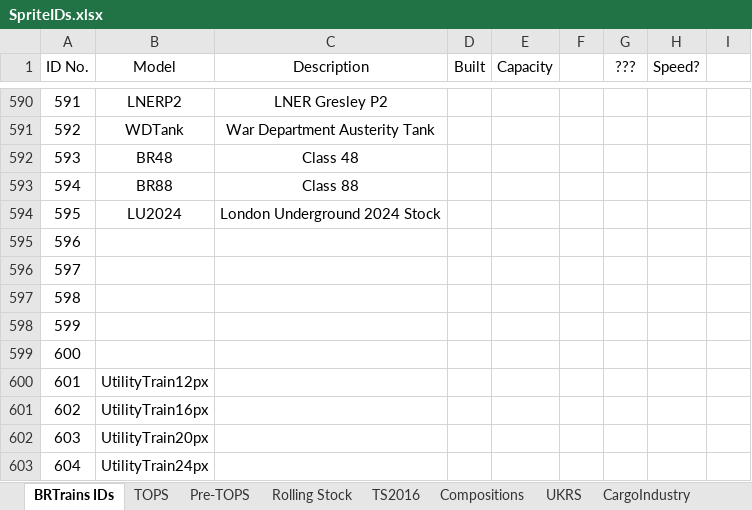
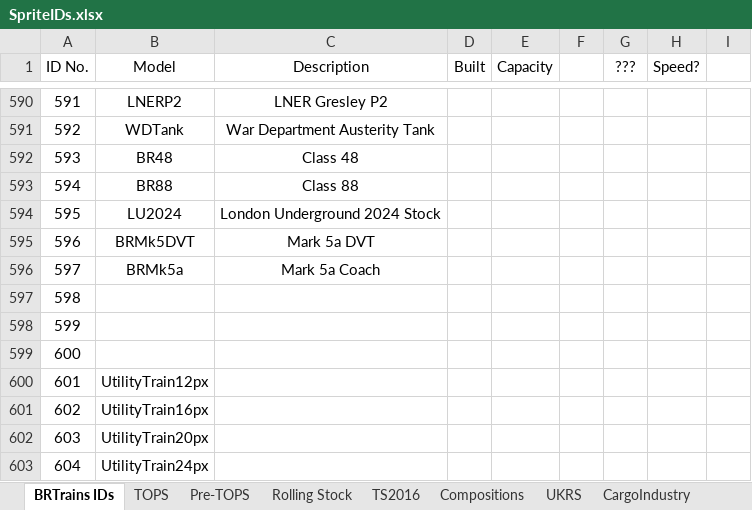
Before and after one commit to BRTrains/BRTrains2, an Excel workbook: docs/SpriteIDs.xlsx, sheet BRTrains IDs, drawn as a sheet; only a part is shown, gaps mark what is left out; values as stored, in another font and other column widths than the file's, no borders; the diff names each change by its address in the sheet, - before the commit and + after, or states it on an @@ line.

Commit message:
Added separate purchasable Mk5a Coach and DVT

```diff
--- a/docs/SpriteIDs.xlsx (sheet BRTrains IDs)
+++ b/docs/SpriteIDs.xlsx (sheet BRTrains IDs)
-B595 (Model): (empty)
+B595 (Model): BRMk5DVT
-C595 (Description): (empty)
+C595 (Description): Mark 5a DVT
-B596 (Model): (empty)
+B596 (Model): BRMk5a
-C596 (Description): (empty)
+C596 (Description): Mark 5a Coach
```
Also changed, not shown: 9 other files.
